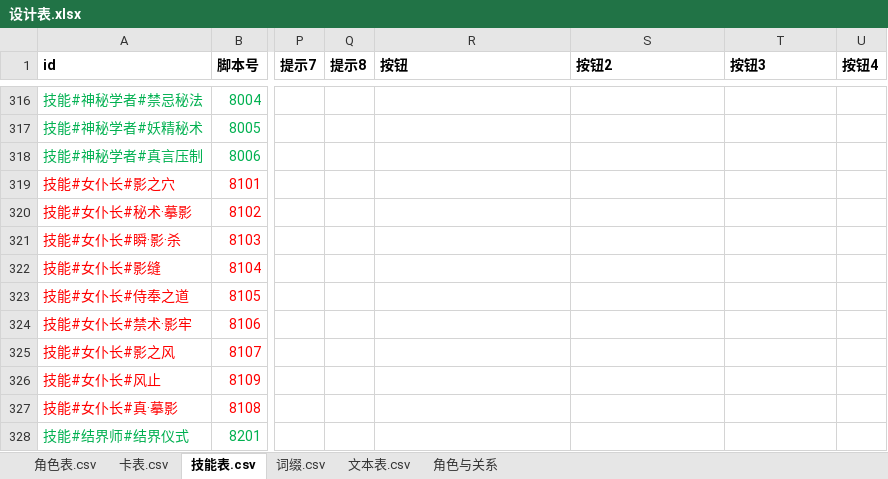
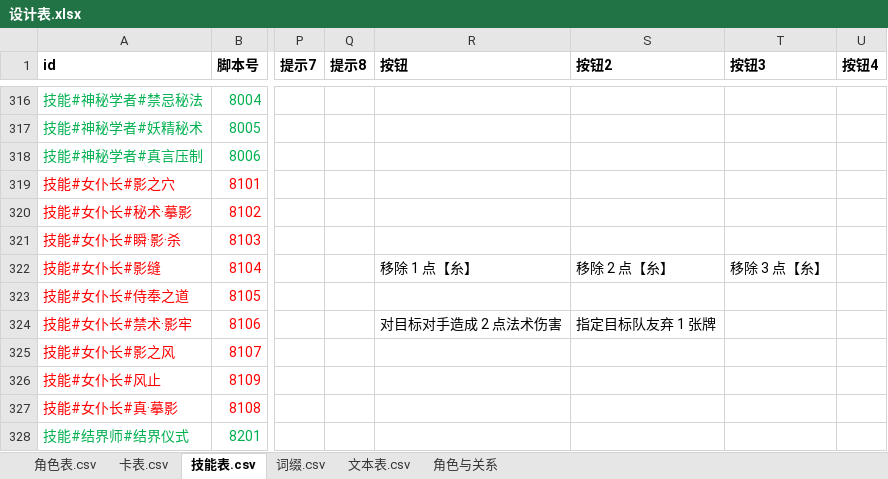
Before and after one commit to johnnash2017/xianyu_xingbei, an Excel workbook: Table/Design/设计表.xlsx, sheet 技能表.csv, drawn as a sheet; only a part is shown, gaps mark what is left out; values as stored, in another font and other column widths than the file's, no borders; the diff names each change by its address in the sheet, - before the commit and + after, or states it on an @@ line.

```diff
--- a/Table/Design/设计表.xlsx (sheet 技能表.csv)
+++ b/Table/Design/设计表.xlsx (sheet 技能表.csv)
-R322 (按钮): (empty)
+R322 (按钮): 移除 1 点【糸】
-S322 (按钮2): (empty)
+S322 (按钮2): 移除 2 点【糸】
-T322 (按钮3): (empty)
+T322 (按钮3): 移除 3 点【糸】
-R324 (按钮): (empty)
+R324 (按钮): 对目标对手造成 2 点法术伤害
-S324 (按钮2): (empty)
+S324 (按钮2): 指定目标队友弃 1 张牌
```
Also changed, not shown: sheet 角色表.csv, 5 other files.
